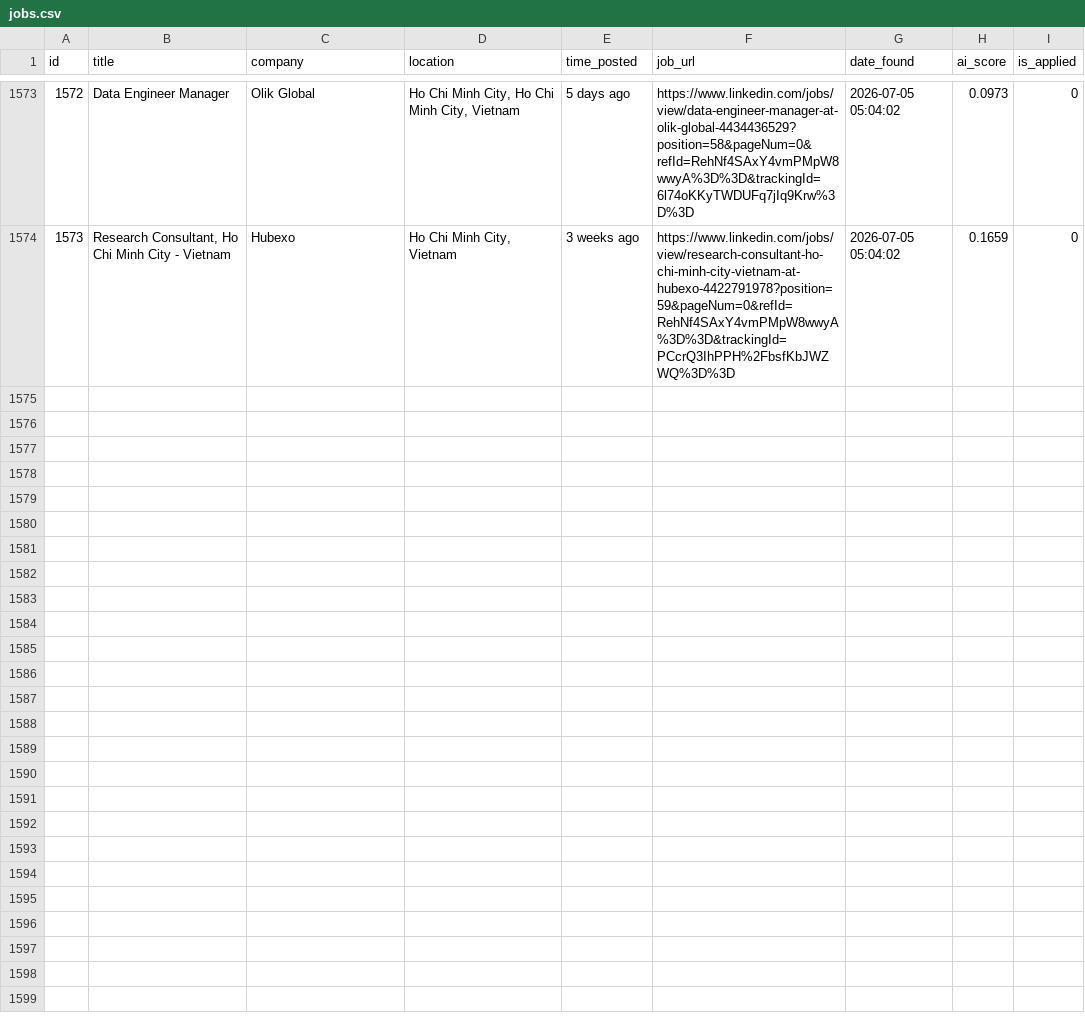
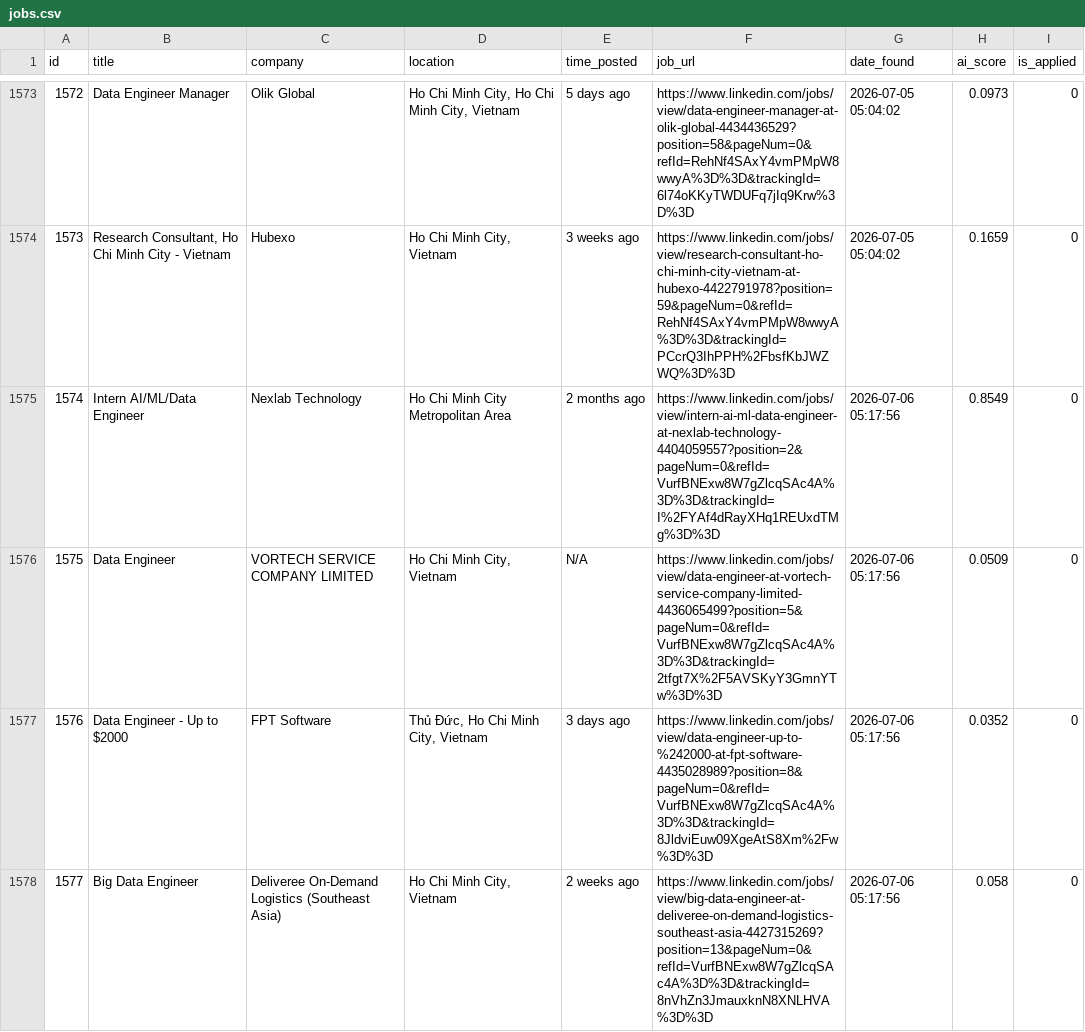
Before and after one commit to trunnguyen/Personal-Project, a CSV file: autonomous_job_finder/data/jobs.csv, drawn as a sheet; only a part is shown, gaps mark what is left out; the diff covers the shown part only; the diff names each change by its address in the sheet, - before the commit and + after, or states it on an @@ line.

```diff
--- a/autonomous_job_finder/data/jobs.csv
+++ b/autonomous_job_finder/data/jobs.csv
+row 1575: 1574 | Intern AI/ML/Data Engineer | Nexlab Technology | Ho Chi Minh City Metropolitan Area | 2 months ago | https://www.linkedin.com/jobs/view/intern-ai-ml-data-engineer-at-nexlab-technology-4404059557?position=2&pageNum=0&refId=VurfBNExw8W7gZlcqSAc4A%3D%3D&trackingId=I%2FYAf4dRayXHq1REUxdTMg%3D%3D | 2026-07-06 05:17:56 | 0.8549 | 0
+row 1576: 1575 | Data Engineer | VORTECH SERVICE COMPANY LIMITED | Ho Chi Minh City, Vietnam | N/A | https://www.linkedin.com/jobs/view/data-engineer-at-vortech-service-company-limited-4436065499?position=5&pageNum=0&refId=VurfBNExw8W7gZlcqSAc4A%3D%3D&trackingId=2tfgt7X%2F5AVSKyY3GmnYTw%3D%3D | 2026-07-06 05:17:56 | 0.0509 | 0
+row 1577: 1576 | Data Engineer - Up to $2000 | FPT Software | Thủ Đức, Ho Chi Minh City, Vietnam | 3 days ago | https://www.linkedin.com/jobs/view/data-engineer-up-to-%242000-at-fpt-software-4435028989?position=8&pageNum=0&refId=VurfBNExw8W7gZlcqSAc4A%3D%3D&trackingId=8JldviEuw09XgeAtS8Xm%2Fw%3D%3D | 2026-07-06 05:17:56 | 0.0352 | 0
+row 1578: 1577 | Big Data Engineer | Deliveree On-Demand Logistics (Southeast Asia) | Ho Chi Minh City, Vietnam | 2 weeks ago | https://www.linkedin.com/jobs/view/big-data-engineer-at-deliveree-on-demand-logistics-southeast-asia-4427315269?position=13&pageNum=0&refId=VurfBNExw8W7gZlcqSAc4A%3D%3D&trackingId=8nVhZn3JmauxknN8XNLHVA%3D%3D | 2026-07-06 05:17:56 | 0.058 | 0
```
Also changed, not shown: 10 added rows elsewhere in this file, 2 other files.
